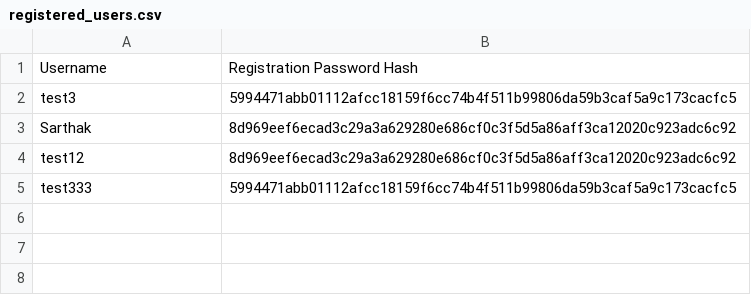
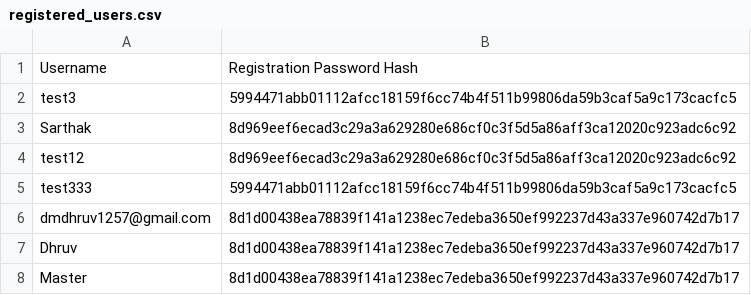
Before and after one commit to DhruvGupta2701/PUF_Simulation, a CSV file: Backend/registered_users.csv, drawn as a sheet.

```diff
--- a/Backend/registered_users.csv
+++ b/Backend/registered_users.csv
@@ -5 +5,4 @@ test12,8d969eef6ecad3c29a3a629280e686cf0c3f5d5a86aff3ca12020c923adc6c92
 test333,5994471abb01112afcc18159f6cc74b4f511b99806da59b3caf5a9c173cacfc5
+dmdhruv1257@gmail.com,8d1d00438ea78839f141a1238ec7edeba3650ef992237d43a337e960742d7b17
+Dhruv,8d1d00438ea78839f141a1238ec7edeba3650ef992237d43a337e960742d7b17
+Master,8d1d00438ea78839f141a1238ec7edeba3650ef992237d43a337e960742d7b17
```
Also changed, not shown: 11 other files.
